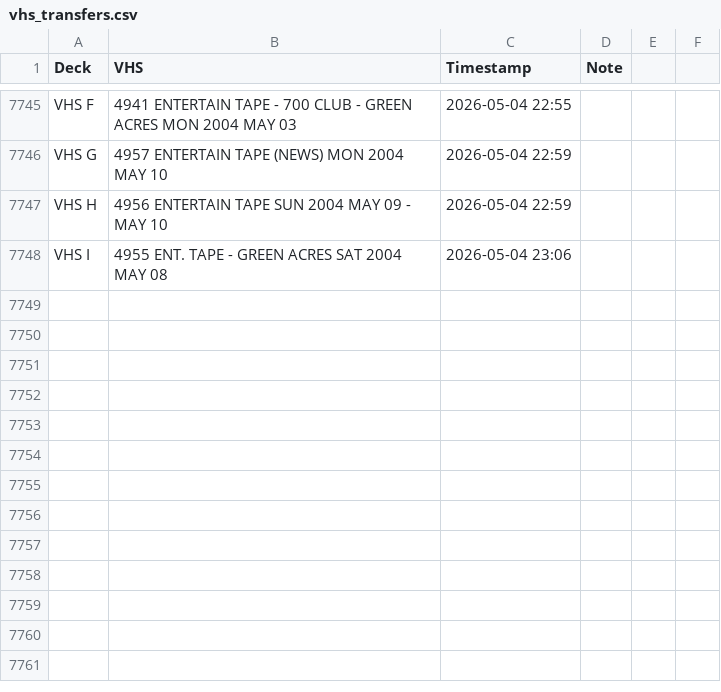
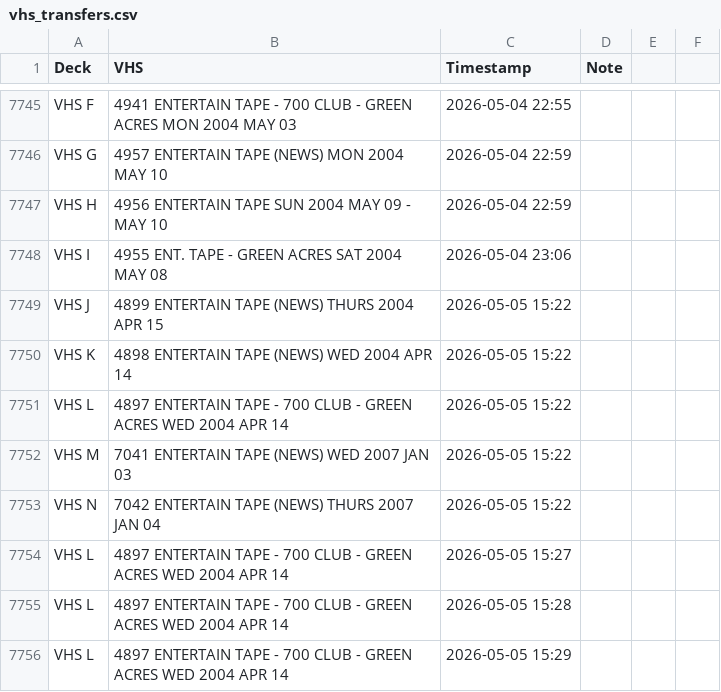
Before and after one commit to gamedays-software-development/OakleyFixed, a CSV file: vhs_transfers.csv, drawn as a sheet; only a part is shown, gaps mark what is left out; the diff names each change by its address in the sheet, - before the commit and + after, or states it on an @@ line.

```diff
--- a/vhs_transfers.csv
+++ b/vhs_transfers.csv
+row 7749: VHS J | 4899 ENTERTAIN TAPE (NEWS) THURS 2004 APR 15 | 2026-05-05 15:22
+row 7750: VHS K | 4898 ENTERTAIN TAPE (NEWS) WED 2004 APR 14 | 2026-05-05 15:22
+row 7751: VHS L | 4897 ENTERTAIN TAPE - 700 CLUB - GREEN ACRES WED 2004 APR 14 | 2026-05-05 15:22
+row 7752: VHS M | 7041 ENTERTAIN TAPE (NEWS) WED 2007 JAN 03 | 2026-05-05 15:22
+row 7753: VHS N | 7042 ENTERTAIN TAPE (NEWS) THURS 2007 JAN 04 | 2026-05-05 15:22
+row 7754: VHS L | 4897 ENTERTAIN TAPE - 700 CLUB - GREEN ACRES WED 2004 APR 14 | 2026-05-05 15:27
+row 7755: VHS L | 4897 ENTERTAIN TAPE - 700 CLUB - GREEN ACRES WED 2004 APR 14 | 2026-05-05 15:28
+row 7756: VHS L | 4897 ENTERTAIN TAPE - 700 CLUB - GREEN ACRES WED 2004 APR 14 | 2026-05-05 15:29
```
